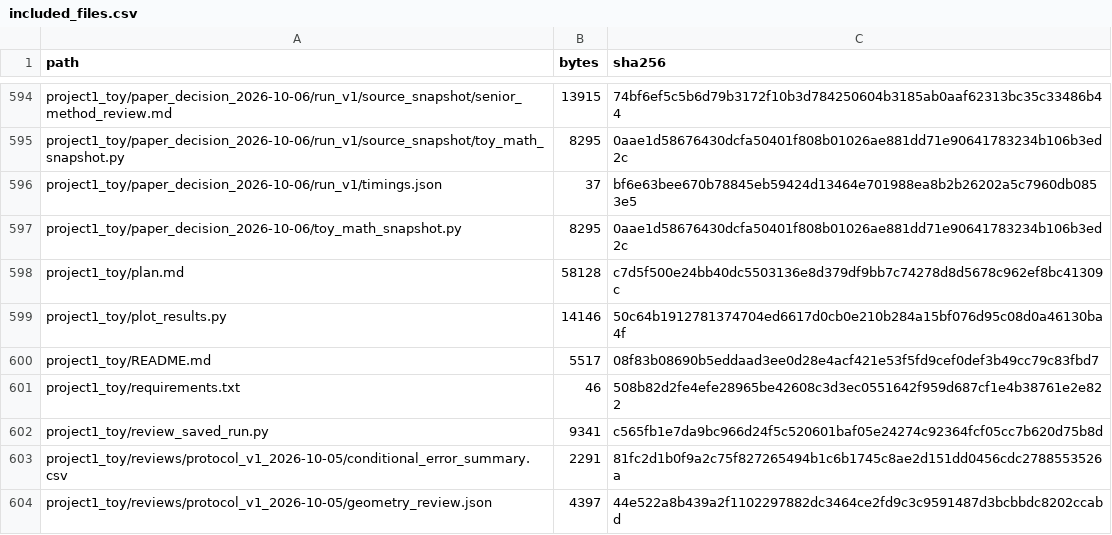
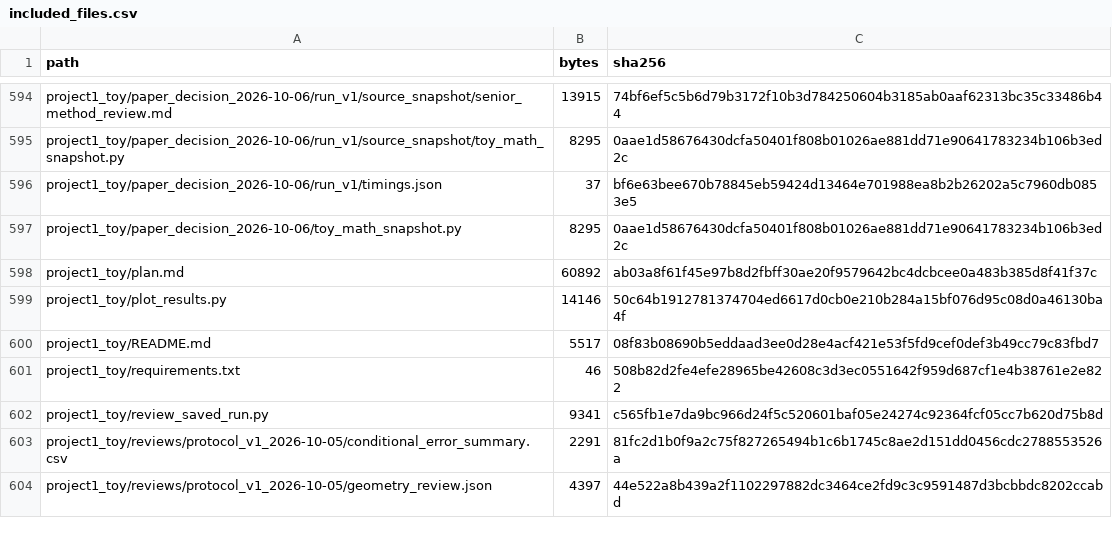
Before and after one commit to niluiuc/monosemanticity_experiment, a CSV file: upload_audit/included_files.csv, drawn as a sheet; only a part is shown, gaps mark what is left out.

```diff
--- a/upload_audit/included_files.csv
+++ b/upload_audit/included_files.csv
@@ -597,3 +597,3 @@ project1_toy/paper_decision_2026-10-06/run_v1/timings.json,37,bf6e63bee670b78845
 project1_toy/paper_decision_2026-10-06/toy_math_snapshot.py,8295,0aae1d58676430dcfa50401f808b01026ae881dd71e90641783234b106b3ed2c
-project1_toy/plan.md,58128,c7d5f500e24bb40dc5503136e8d379df9bb7c74278d8d5678c962ef8bc41309c
+project1_toy/plan.md,60892,ab03a8f61f45e97b8d2fbff30ae20f9579642bc4dcbcee0a483b385d8f41f37c
 project1_toy/plot_results.py,14146,50c64b1912781374704ed6617d0cb0e210b284a15bf076d95c08d0a46130ba4f
```
Also changed, not shown: 2 other files.
